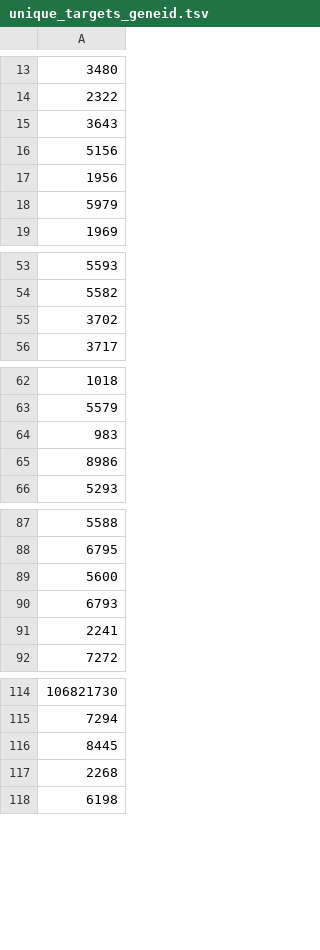
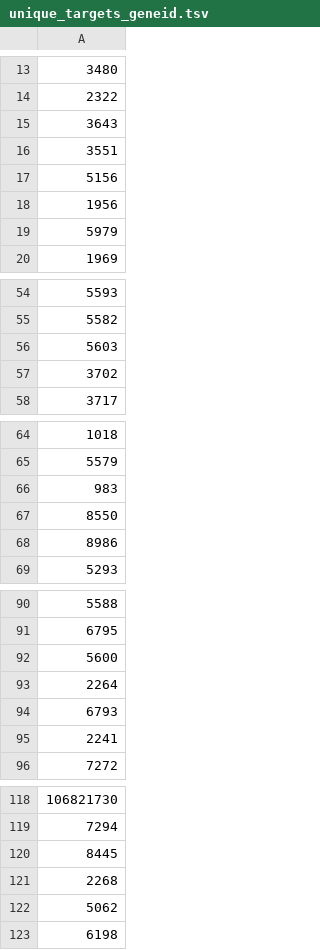
Before and after one commit to mmp1100000/biologia-de-sistemas-grupo2, a TSV file: outputs/unique_targets_geneid.tsv, drawn as a sheet; only a part is shown, gaps mark what is left out; the diff covers the shown part only; the diff names each change by its address in the sheet, - before the commit and + after, or states it on an @@ line.

```diff
--- a/outputs/unique_targets_geneid.tsv
+++ b/outputs/unique_targets_geneid.tsv
+row 16: 3551
+row 56: 5603
+row 67: 8550
+row 93: 2264
+row 122: 5062
```
Also changed, not shown: 2 added rows elsewhere in this file, outputs/targets_chembl_geneid.tsv, outputs/unique_targets_accession.tsv, 14 other files.
